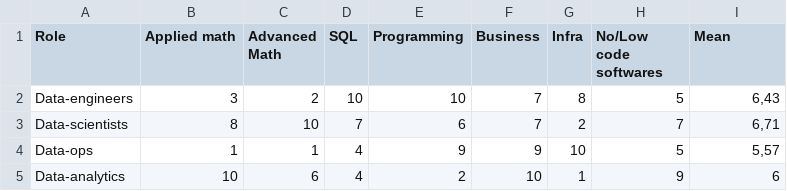
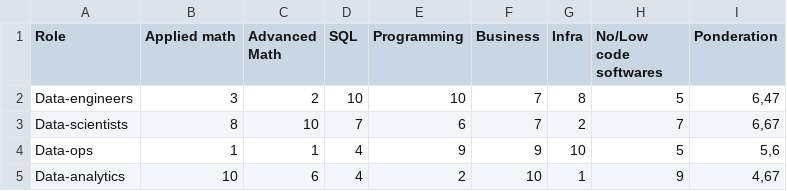
Before and after one commit to pedrohgoncalvess/dataroles-skill-set, a CSV file: data/skill-dataset.csv, drawn as a sheet.

Commit message:
starting data engineer and add ponderation in data set

```diff
--- a/data/skill-dataset.csv
+++ b/data/skill-dataset.csv
@@ -1,5 +1,5 @@
-Role;Applied math;Advanced Math;SQL;Programming;Business;Infra;No/Low code softwares;Mean
-Data-engineers;3;2;10;10;7;8;5;6,43
-Data-scientists;8;10;7;6;7;2;7;6,71
-Data-ops;1;1;4;9;9;10;5;5,57
-Data-analytics;10;6;4;2;10;1;9;6
+Role;Applied math;Advanced Math;SQL;Programming;Business;Infra;No/Low code softwares;Ponderation
+Data-engineers;3;2;10;10;7;8;5;6,47
+Data-scientists;8;10;7;6;7;2;7;6,67
+Data-ops;1;1;4;9;9;10;5;5,6
+Data-analytics;10;6;4;2;10;1;9;4,67
```
Also changed, not shown: 2 other files.
